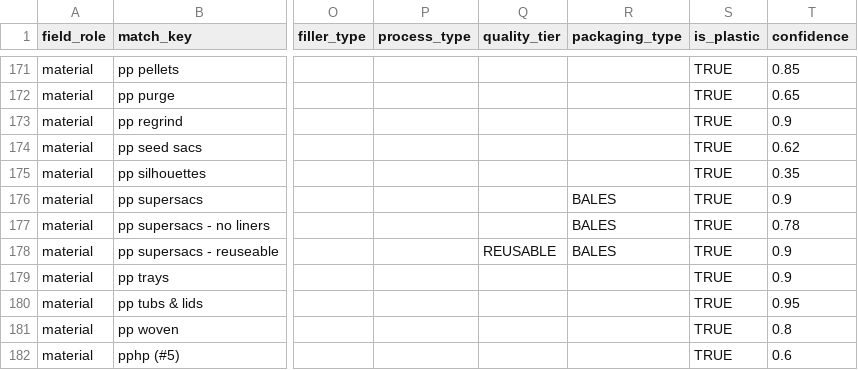
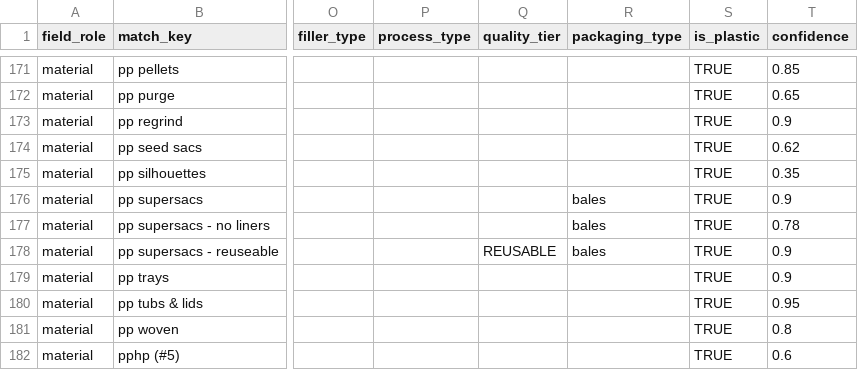
Before and after one commit to cryptoxdog/IB-Odoo_19, a CSV file: plasticos_material_profile/data/ERP-Products.csv, drawn as a sheet; only a part is shown, gaps mark what is left out; the diff names each change by its address in the sheet, - before the commit and + after, or states it on an @@ line.

```diff
--- a/plasticos_material_profile/data/ERP-Products.csv
+++ b/plasticos_material_profile/data/ERP-Products.csv
-R176:R178 (packaging_type): BALES
+R176:R178 (packaging_type): bales
```
Also changed, not shown: 2 other files.
